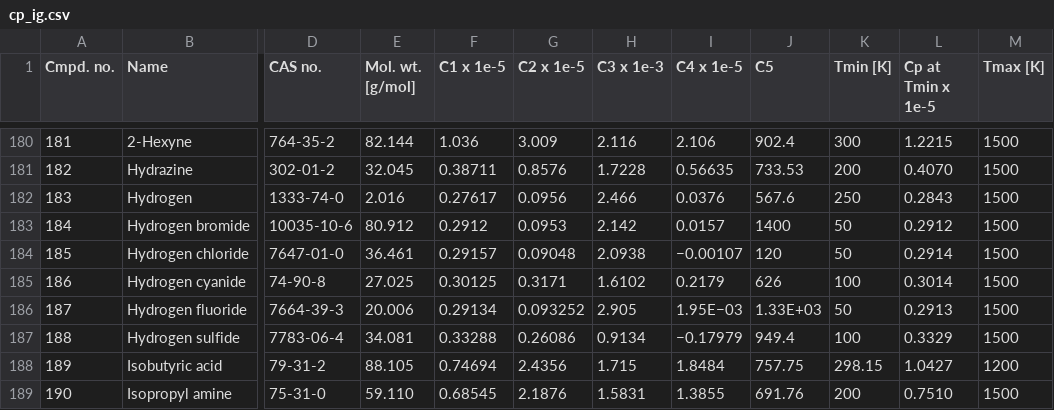
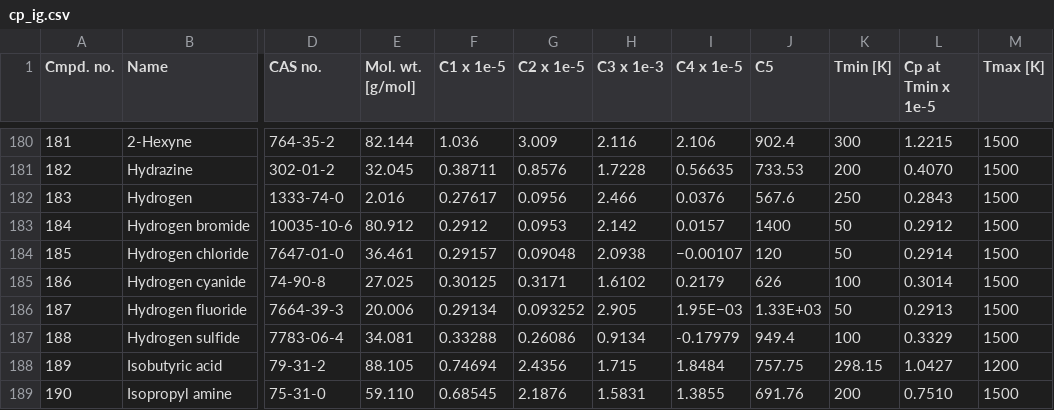
Before and after one commit to ramanishsingh/RealGas, a CSV file: scithermo/cp_ig.csv, drawn as a sheet; only a part is shown, gaps mark what is left out; the diff names each change by its address in the sheet, - before the commit and + after, or states it on an @@ line.

```diff
--- a/scithermo/cp_ig.csv
+++ b/scithermo/cp_ig.csv
-I187 (C4 x 1e-5): −0.17979
+I187 (C4 x 1e-5): -0.17979
```
Also changed, not shown: 3 other files.
